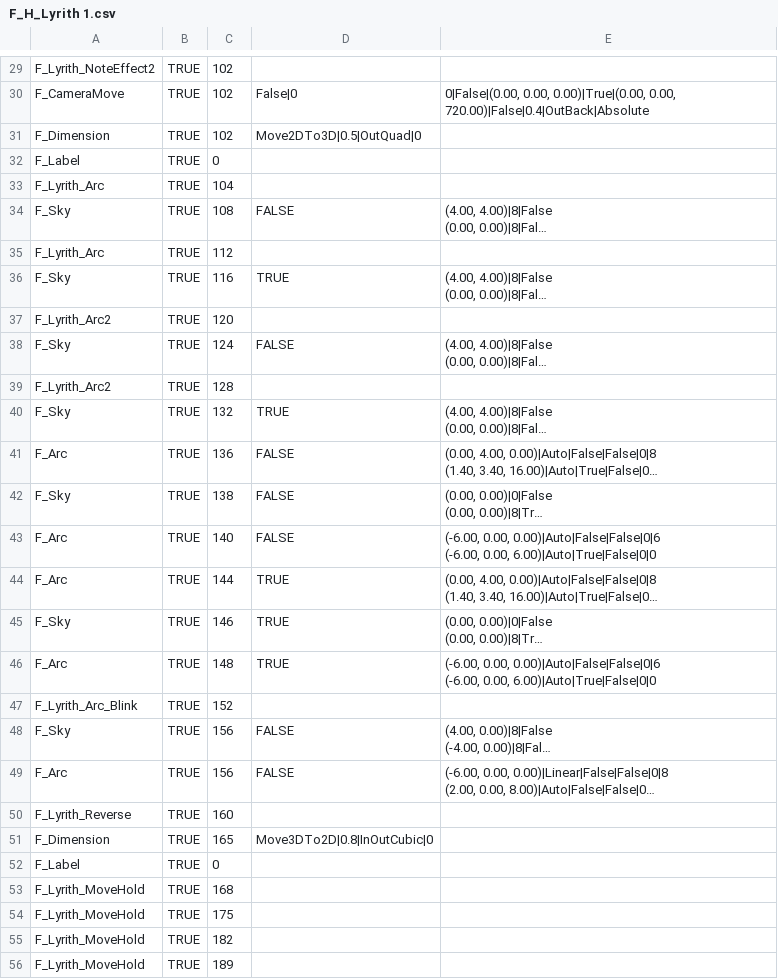
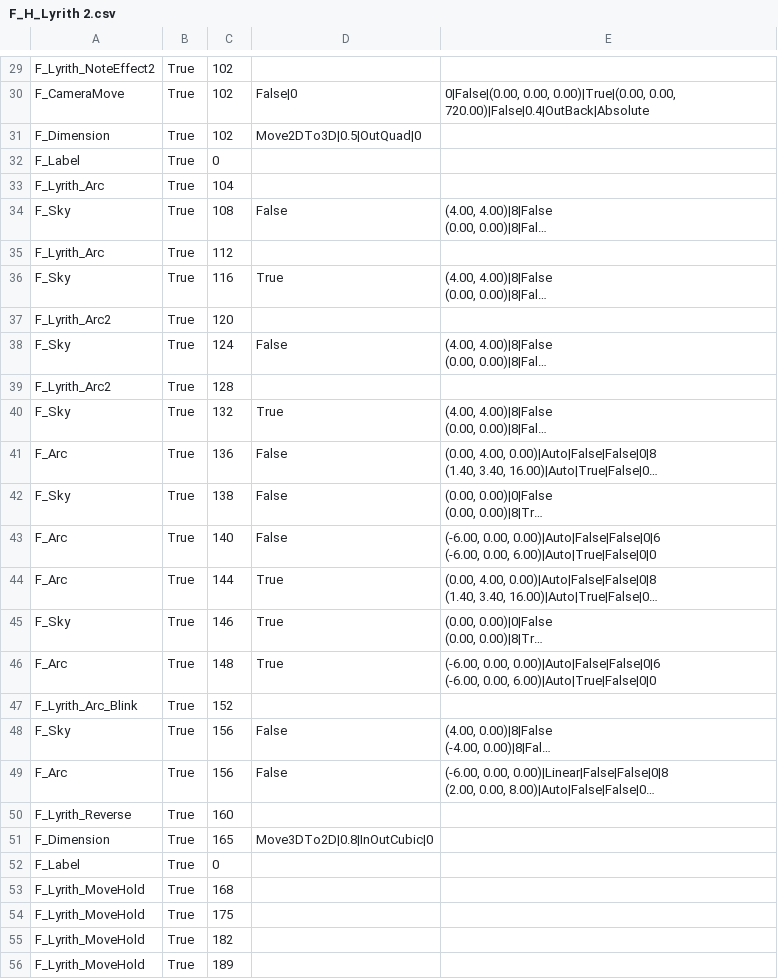
Before and after one commit to Mirin1281/RhythmGame, a CSV file: Assets/CSV/F_H_Lyrith 2.csv (was Assets/CSV/F_H_Lyrith 1.csv), drawn as a sheet; only a part is shown, gaps mark what is left out; long unchanged cells end in …; the diff covers the shown part only; the diff names each change by its address in the sheet, - before the commit and + after, or states it on an @@ line.

```diff
--- a/Assets/CSV/F_H_Lyrith 1.csv
+++ b/Assets/CSV/F_H_Lyrith 2.csv
-B29:B56: TRUE
+B29:B56: True
-D34: FALSE
+D34: False
-D36: TRUE
+D36: True
-D38: FALSE
+D38: False
-D40: TRUE
+D40: True
-D41:D43: FALSE
+D41:D43: False
-D44:D46: TRUE
+D44:D46: True
-D48:D49: FALSE
+D48:D49: False
```
Also changed, not shown: 144 edited cells elsewhere in this file, Assets/CSV/F_N_Lyrith 3.csv, 28 other files.
